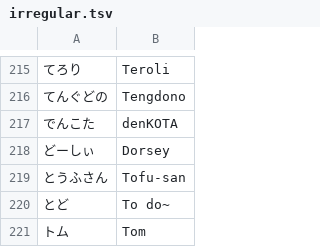
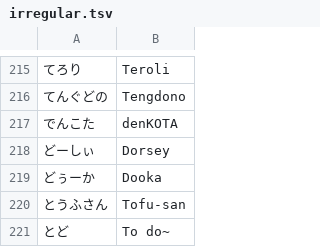
Before and after one commit to kenniky/smashgg-japanese-romanizer, a TSV file: irregular.tsv, drawn as a sheet; only a part is shown, gaps mark what is left out; the shorter side is filled out with more unchanged rows; the diff names each change by its address in the sheet, - before the commit and + after, or states it on an @@ line.

Commit message:
Add files via upload

```diff
--- a/irregular.tsv
+++ b/irregular.tsv
+row 219: どぅーか | Dooka
```
